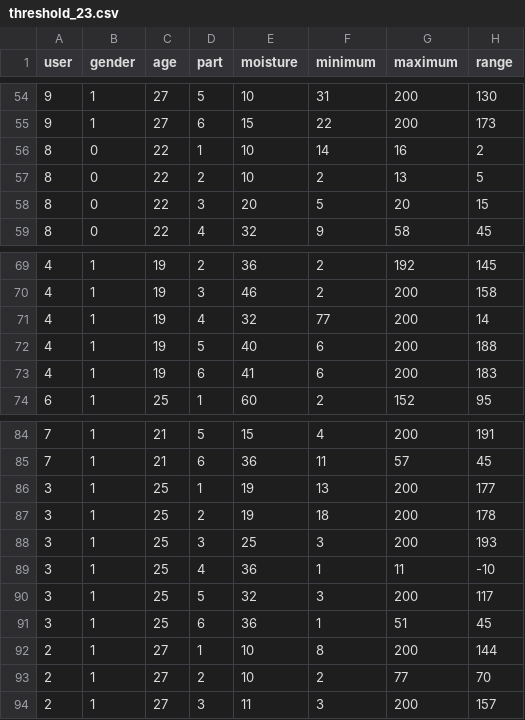
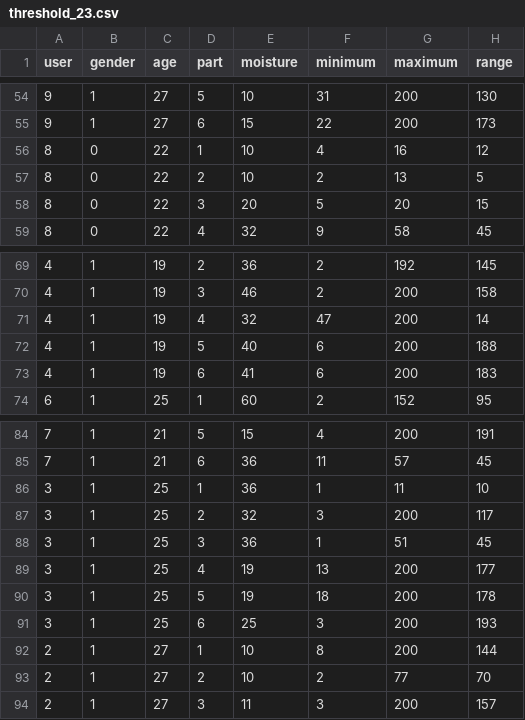
Before and after one commit to ThreeGoldZ/EletroStudy, a CSV file: Analysis/Study/threshold_23.csv, drawn as a sheet; only a part is shown, gaps mark what is left out.

Commit message:
data_corrected

```diff
--- a/Analysis/Study/threshold_23.csv
+++ b/Analysis/Study/threshold_23.csv
@@ -55,3 +55,3 @@ user,gender,age,part,moisture,minimum,maximum,range
 9,1,27,6,15,22,200,173
-8,0,22,1,10,14,16,2
+8,0,22,1,10,4,16,12
 8,0,22,2,10,2,13,5
@@ -70,3 +70,3 @@ user,gender,age,part,moisture,minimum,maximum,range
 4,1,19,3,46,2,200,158
-4,1,19,4,32,77,200,14
+4,1,19,4,32,47,200,14
 4,1,19,5,40,6,200,188
@@ -85,8 +85,8 @@ user,gender,age,part,moisture,minimum,maximum,range
 7,1,21,6,36,11,57,45
-3,1,25,1,19,13,200,177
-3,1,25,2,19,18,200,178
-3,1,25,3,25,3,200,193
-3,1,25,4,36,1,11,-10
-3,1,25,5,32,3,200,117
-3,1,25,6,36,1,51,45
+3,1,25,1,36,1,11,10
+3,1,25,2,32,3,200,117
+3,1,25,3,36,1,51,45
+3,1,25,4,19,13,200,177
+3,1,25,5,19,18,200,178
+3,1,25,6,25,3,200,193
 2,1,27,1,10,8,200,144
```
Also changed, not shown: 1 other file.
